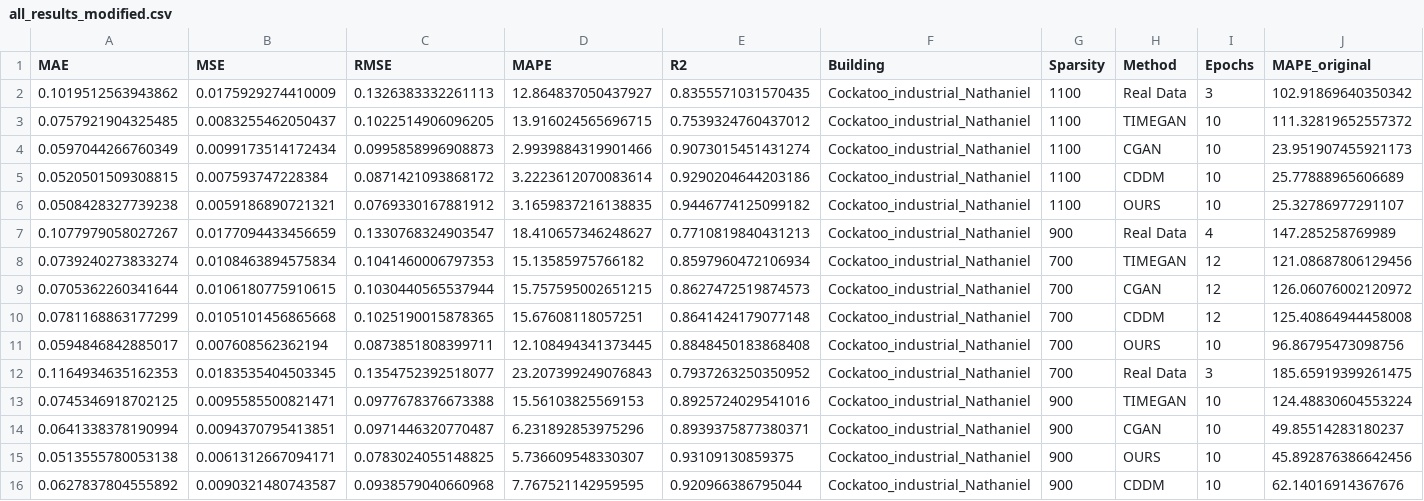
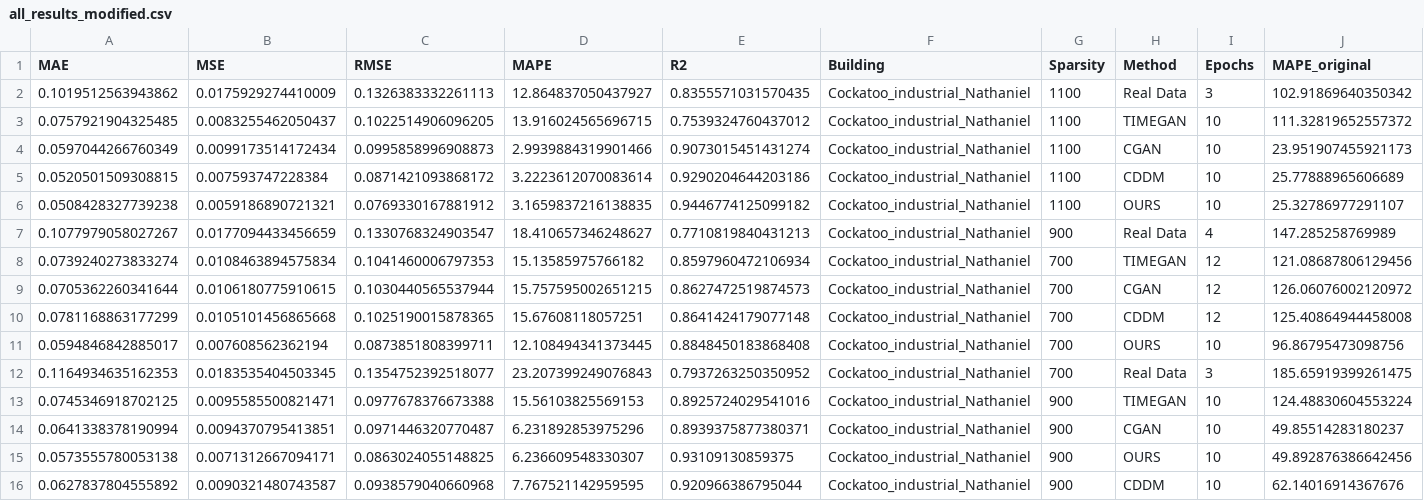
Before and after one commit to zomer2001/diffusion_building_elec_load_exp, a CSV file: results/lstm_260405_fill_result/all_results_modified.csv, drawn as a sheet.

```diff
--- a/results/lstm_260405_fill_result/all_results_modified.csv
+++ b/results/lstm_260405_fill_result/all_results_modified.csv
@@ -14,3 +14,3 @@ MAE,MSE,RMSE,MAPE,R2,Building,Sparsity,Method,Epochs,MAPE_original
 0.0641338378190994,0.0094370795413851,0.0971446320770487,6.231892853975296,0.8939375877380371,Cockatoo_industrial_Nathaniel,900,CGAN,10,49.85514283180237
-0.0513555780053138,0.0061312667094171,0.0783024055148825,5.736609548330307,0.93109130859375,Cockatoo_industrial_Nathaniel,900,OURS,10,45.892876386642456
+0.0573555780053138,0.0071312667094171,0.0863024055148825,6.236609548330307,0.93109130859375,Cockatoo_industrial_Nathaniel,900,OURS,10,49.892876386642456
 0.0627837804555892,0.0090321480743587,0.0938579040660968,7.767521142959595,0.920966386795044,Cockatoo_industrial_Nathaniel,900,CDDM,10,62.14016914367676
```
Also changed, not shown: results/lstm_260405_fill_result/all_results.csv, 3 other files.
